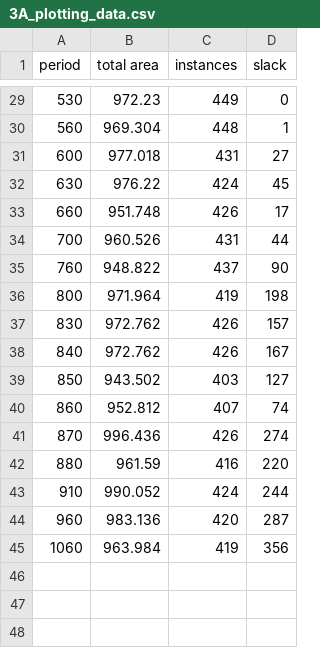
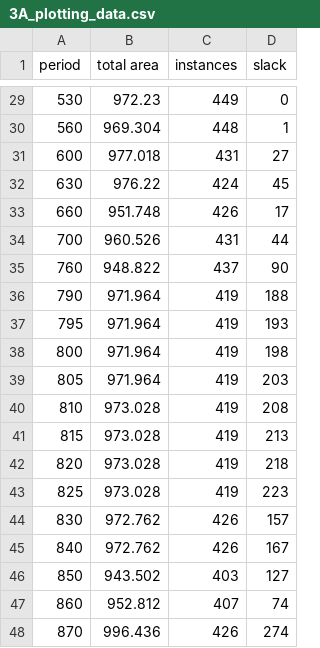
Before and after one commit to Ehanlion/Design-Automation-201a, a CSV file: lab2/results/3A_plotting_data.csv, drawn as a sheet; only a part is shown, gaps mark what is left out; the shorter side is filled out with more unchanged rows.

Commit message:
Added last pass of data for 3A to cover the poinst where the slack for critical path is ~200

```diff
--- a/lab2/results/3A_plotting_data.csv
+++ b/lab2/results/3A_plotting_data.csv
@@ -35,3 +35,10 @@ period,total area,instances,slack
 760,948.822,437,90
+790,971.964,419,188
+795,971.964,419,193
 800,971.964,419,198
+805,971.964,419,203
+810,973.028,419,208
+815,973.028,419,213
+820,973.028,419,218
+825,973.028,419,223
 830,972.762,426,157
```
Also changed, not shown: 18 other files.
